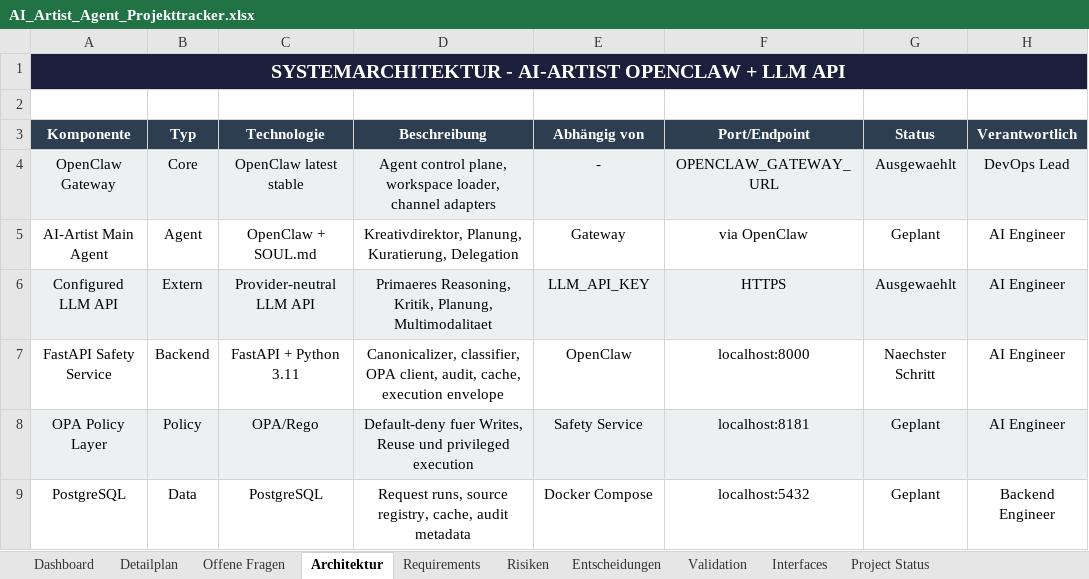
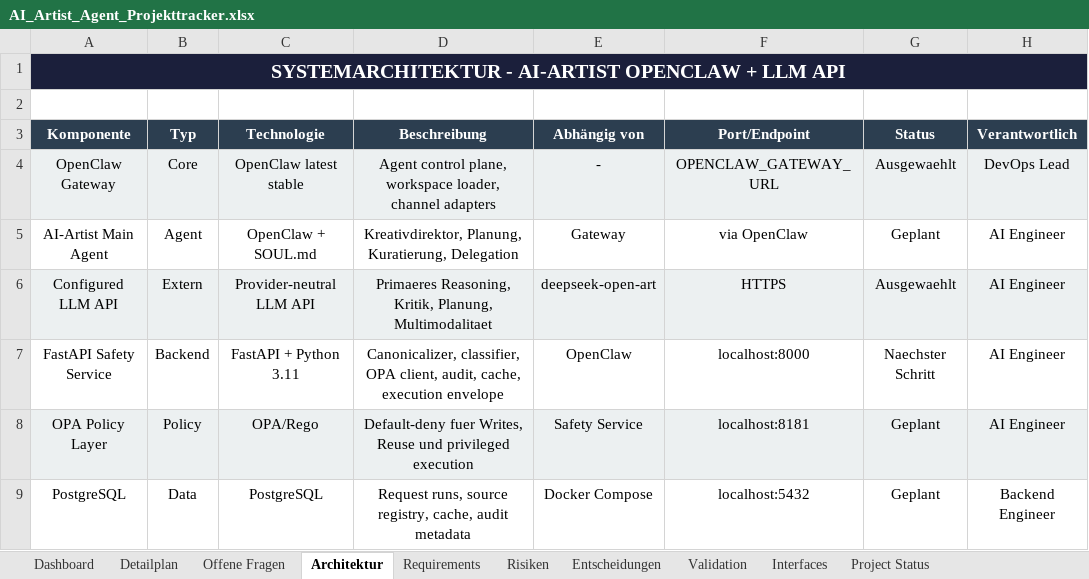
Before and after one commit to artprof964/AI-Artist, an Excel workbook: AI_Artist_Agent_Projekttracker.xlsx, sheet Architektur, drawn as a sheet; only a part is shown; values as stored, in another font and other column widths than the file's, no borders; the diff names each change by its address in the sheet, - before the commit and + after, or states it on an @@ line.

```diff
--- a/AI_Artist_Agent_Projekttracker.xlsx (sheet Architektur)
+++ b/AI_Artist_Agent_Projekttracker.xlsx (sheet Architektur)
-E6 (Abhängig von): LLM_API_KEY
+E6 (Abhängig von): deepseek-open-art
```
Also changed, not shown: sheet Entscheidungen, sheet Requirements, sheet Project Status, sheet Validation, sheet Detailplan, 14 other files.
